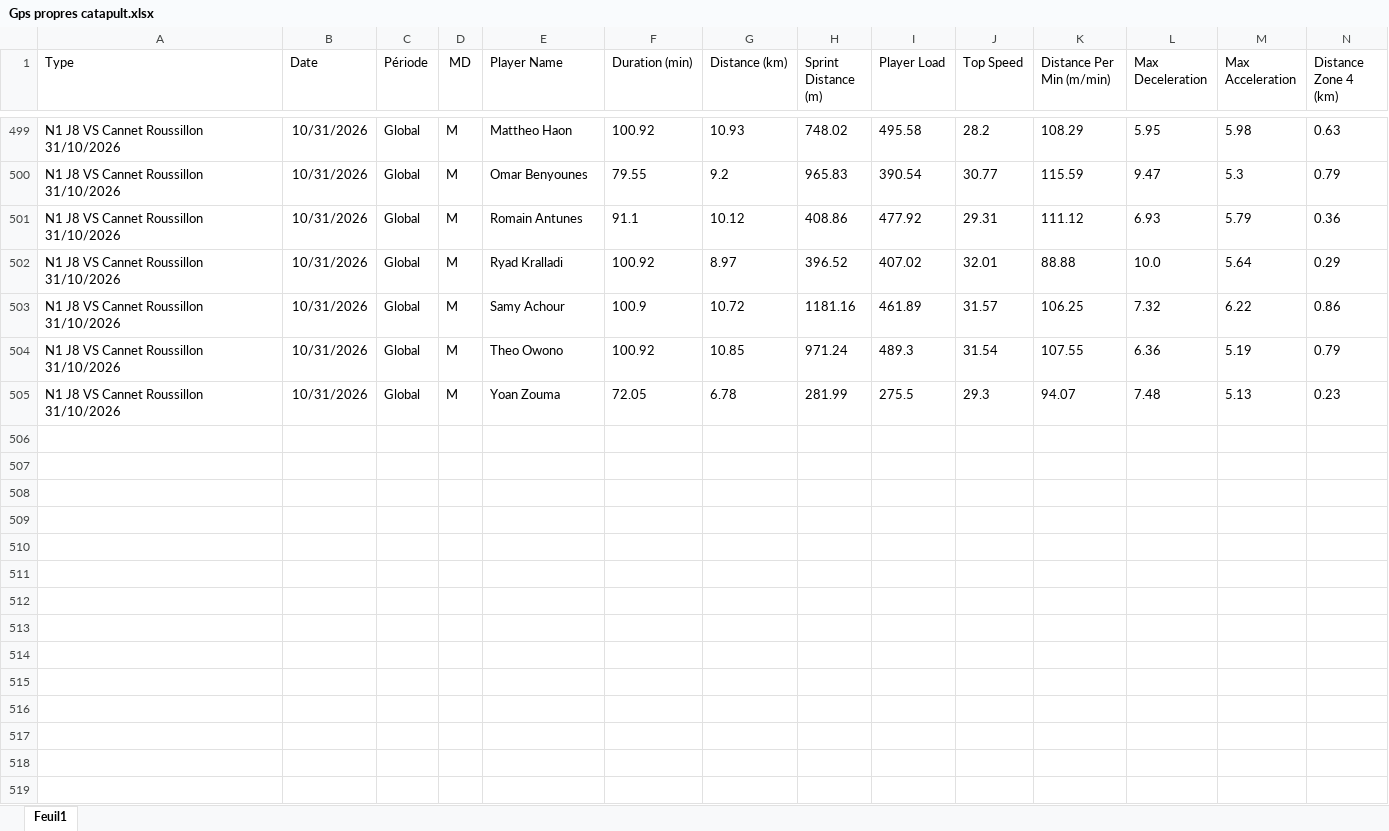
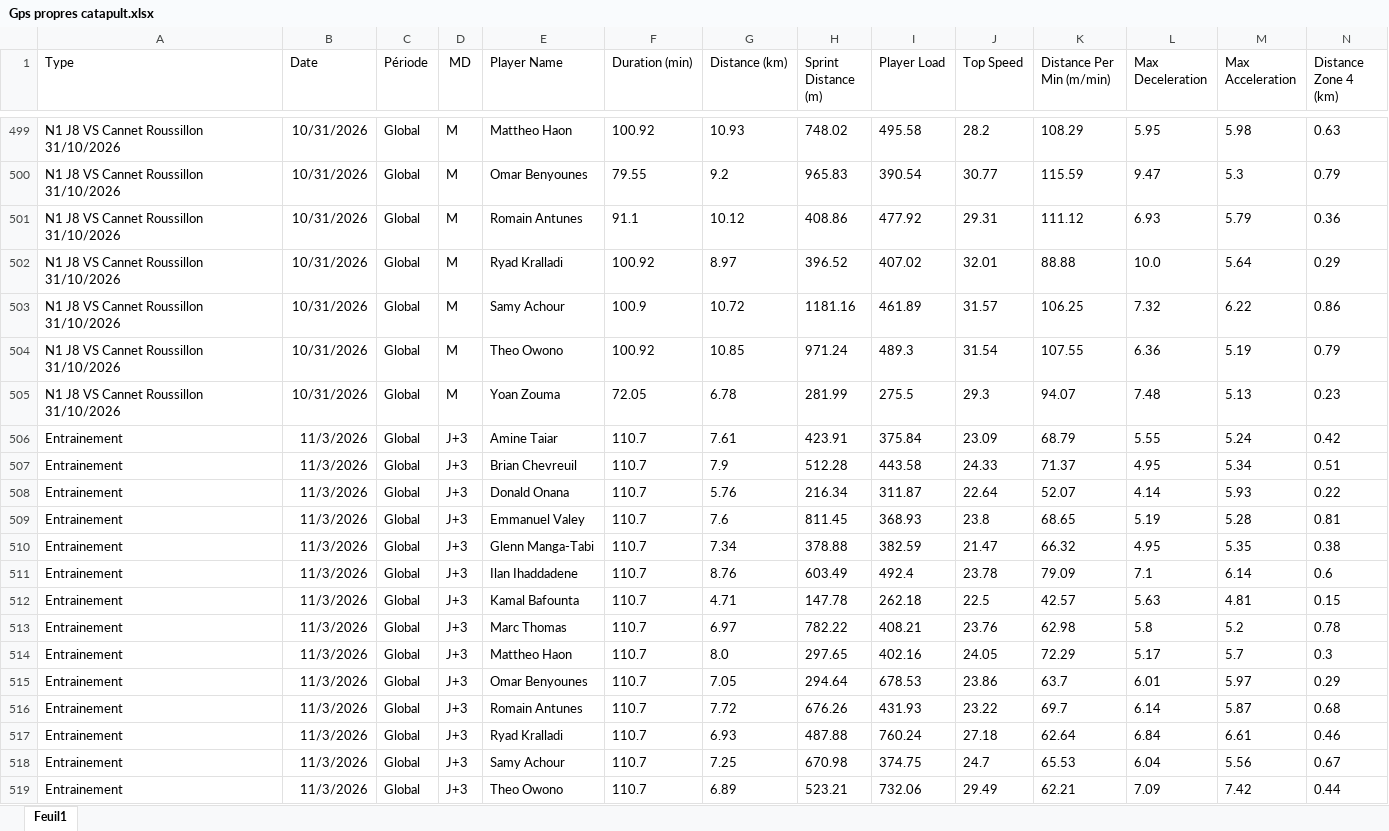
Before and after one commit to Chris15100/lld-app, an Excel workbook: data/2026-2027/Gps propres catapult.xlsx, sheet Feuil1, drawn as a sheet; only a part is shown, gaps mark what is left out; values as stored, in another font and other column widths than the file's, no borders; rows hold the shown columns only; the diff names each change by its address in the sheet, - before the commit and + after, or states it on an @@ line.

```diff
--- a/data/2026-2027/Gps propres catapult.xlsx (sheet Feuil1)
+++ b/data/2026-2027/Gps propres catapult.xlsx (sheet Feuil1)
+row 506: Entrainement | 11/3/2026 | Global | J+3 | Amine Taiar | 110.7 | 7.61 | 423.91 | 375.84 | 23.09 | 68.79 | 5.55 | 5.24 | 0.42
+row 507: Entrainement | 11/3/2026 | Global | J+3 | Brian Chevreuil | 110.7 | 7.9 | 512.28 | 443.58 | 24.33 | 71.37 | 4.95 | 5.34 | 0.51
+row 508: Entrainement | 11/3/2026 | Global | J+3 | Donald Onana | 110.7 | 5.76 | 216.34 | 311.87 | 22.64 | 52.07 | 4.14 | 5.93 | 0.22
+row 509: Entrainement | 11/3/2026 | Global | J+3 | Emmanuel Valey | 110.7 | 7.6 | 811.45 | 368.93 | 23.8 | 68.65 | 5.19 | 5.28 | 0.81
+row 510: Entrainement | 11/3/2026 | Global | J+3 | Glenn Manga-Tabi | 110.7 | 7.34 | 378.88 | 382.59 | 21.47 | 66.32 | 4.95 | 5.35 | 0.38
+row 511: Entrainement | 11/3/2026 | Global | J+3 | Ilan Ihaddadene | 110.7 | 8.76 | 603.49 | 492.4 | 23.78 | 79.09 | 7.1 | 6.14 | 0.6
+row 512: Entrainement | 11/3/2026 | Global | J+3 | Kamal Bafounta | 110.7 | 4.71 | 147.78 | 262.18 | 22.5 | 42.57 | 5.63 | 4.81 | 0.15
+row 513: Entrainement | 11/3/2026 | Global | J+3 | Marc Thomas | 110.7 | 6.97 | 782.22 | 408.21 | 23.76 | 62.98 | 5.8 | 5.2 | 0.78
+row 514: Entrainement | 11/3/2026 | Global | J+3 | Mattheo Haon | 110.7 | 8.0 | 297.65 | 402.16 | 24.05 | 72.29 | 5.17 | 5.7 | 0.3
+row 515: Entrainement | 11/3/2026 | Global | J+3 | Omar Benyounes | 110.7 | 7.05 | 294.64 | 678.53 | 23.86 | 63.7 | 6.01 | 5.97 | 0.29
+row 516: Entrainement | 11/3/2026 | Global | J+3 | Romain Antunes | 110.7 | 7.72 | 676.26 | 431.93 | 23.22 | 69.7 | 6.14 | 5.87 | 0.68
+row 517: Entrainement | 11/3/2026 | Global | J+3 | Ryad Kralladi | 110.7 | 6.93 | 487.88 | 760.24 | 27.18 | 62.64 | 6.84 | 6.61 | 0.46
+row 518: Entrainement | 11/3/2026 | Global | J+3 | Samy Achour | 110.7 | 7.25 | 670.98 | 374.75 | 24.7 | 65.53 | 6.04 | 5.56 | 0.67
+row 519: Entrainement | 11/3/2026 | Global | J+3 | Theo Owono | 110.7 | 6.89 | 523.21 | 732.06 | 29.49 | 62.21 | 7.09 | 7.42 | 0.44
```
Also changed, not shown: data/2026-2027/Présences.xlsx.
